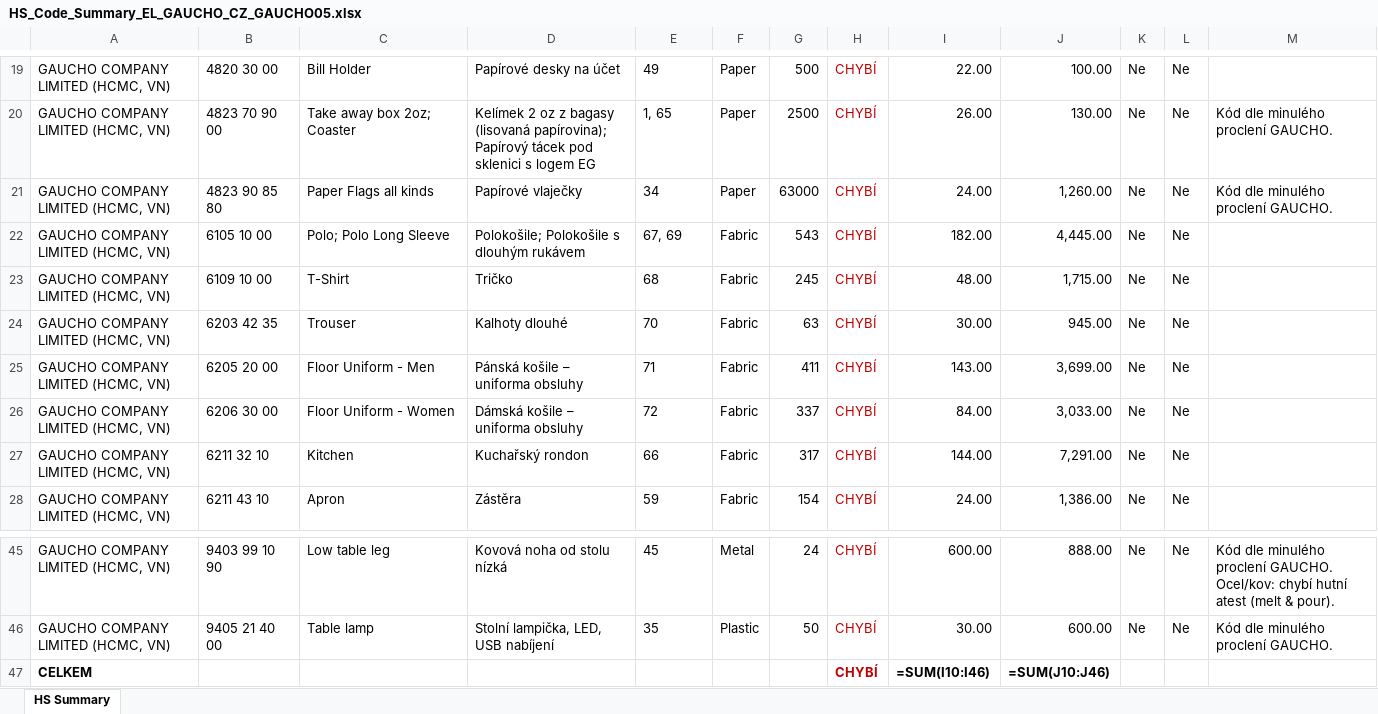
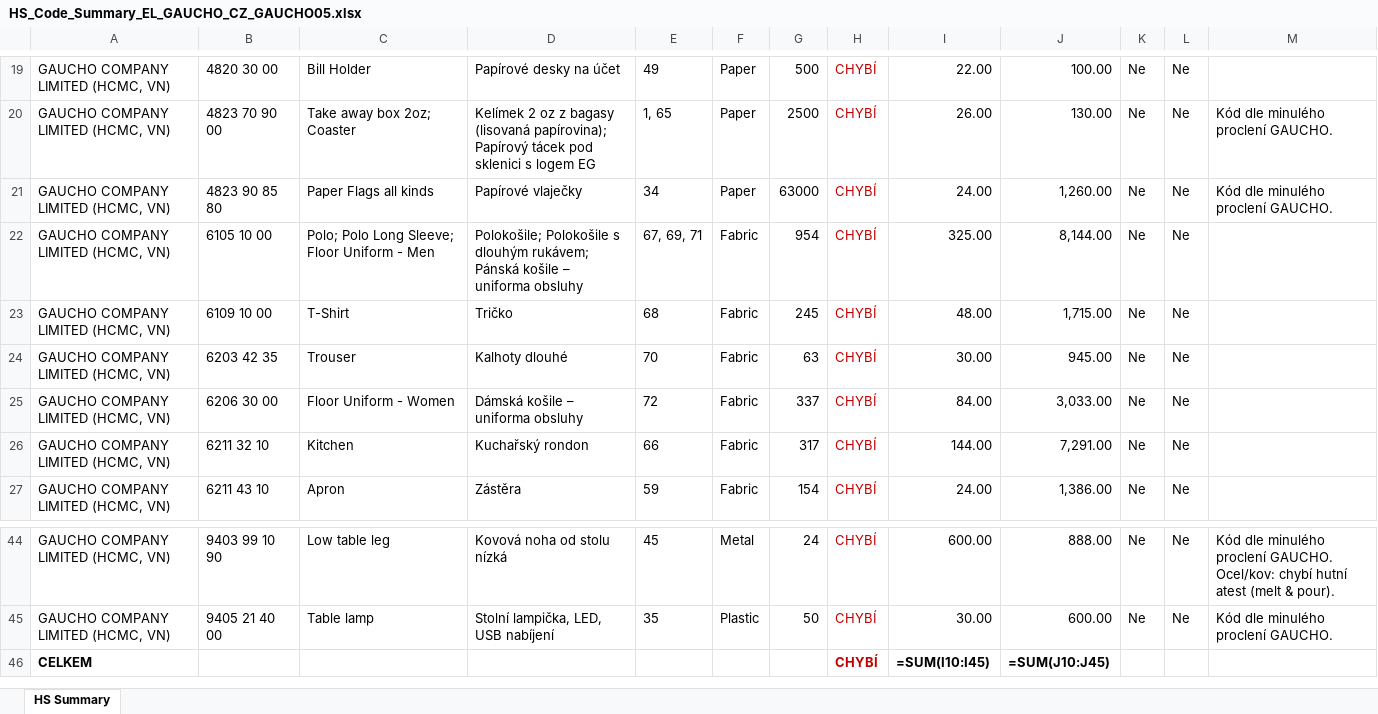
Before and after one commit to Kseni-ia/customs, an Excel workbook: output/HS_Code_Summary_EL_GAUCHO_CZ_GAUCHO05.xlsx, sheet HS Summary, drawn as a sheet; only a part is shown, gaps mark what is left out; values as stored, in another font and other column widths than the file's, no borders; formulas without a stored value are shown as written; removed rows and columns are numbered as before the commit, all else as after; the diff names each change by its address in the sheet, - before the commit and + after, or states it on an @@ line.

```diff
--- a/output/HS_Code_Summary_EL_GAUCHO_CZ_GAUCHO05.xlsx (sheet HS Summary)
+++ b/output/HS_Code_Summary_EL_GAUCHO_CZ_GAUCHO05.xlsx (sheet HS Summary)
-C22: Polo; Polo Long Sleeve
+C22: Polo; Polo Long Sleeve; Floor Uniform - Men
-D22: …s dlouhým rukávem
+D22: …s dlouhým rukávem; Pánská košile – uniforma obsluhy
-E22: 67, 69
+E22: 67, 69, 71
-G22: 543
+G22: 954
-I22: 182.00
+I22: 325.00
-J22: 4,445.00
+J22: 8,144.00
-row 25: GAUCHO COMPANY LIMITED (HCMC, VN) | 6205 20 00 | Floor Uniform - Men | Pánská košile – uniforma obsluhy | 71 | Fabric | 411 | CHYBÍ | 143.00 | 3,699.00 | Ne | Ne
-I46: =SUM(I10:I46)
+I46: =SUM(I10:I45)
-J46: =SUM(J10:J46)
+J46: =SUM(J10:J45)
```
